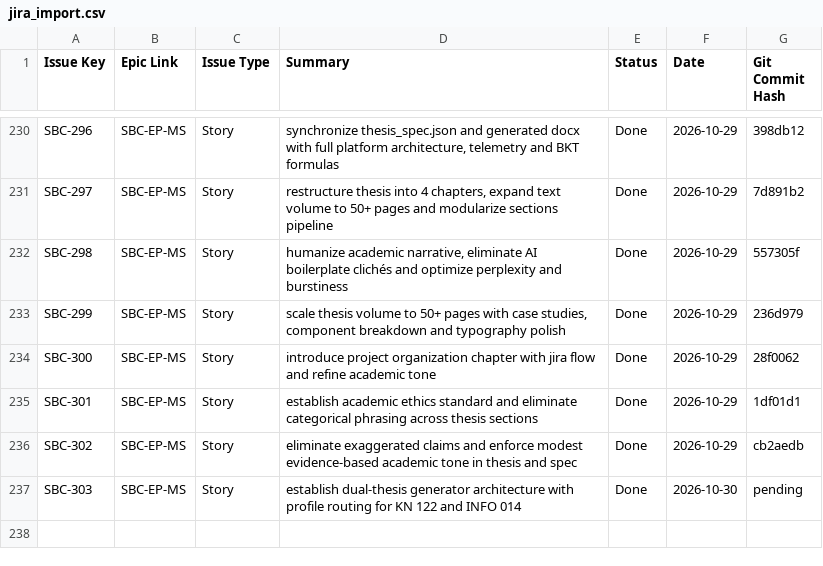
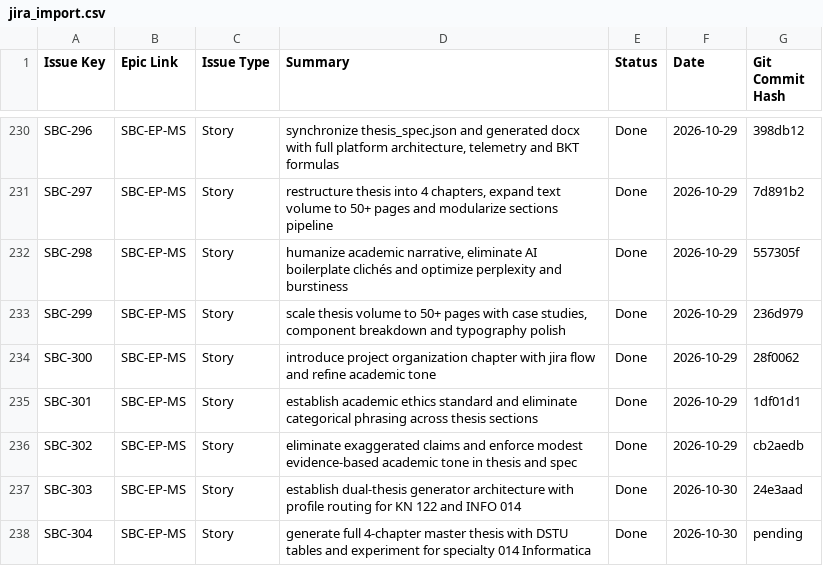
Before and after one commit to DmitryStetsenko/magisterts-smart-bkt-chain, a CSV file: docs/tasks/jira_import.csv, drawn as a sheet; only a part is shown, gaps mark what is left out.

Commit message:
[SBC-304][EP-MS] feat: generate full 4-chapter master thesis with DSTU tables and experiment for specialty 014 Informatica

```diff
--- a/docs/tasks/jira_import.csv
+++ b/docs/tasks/jira_import.csv
@@ -236,2 +236,3 @@ SBC-301,SBC-EP-MS,Story,"establish academic ethics standard and eliminate catego
 SBC-302,SBC-EP-MS,Story,"eliminate exaggerated claims and enforce modest evidence-based academic tone in thesis and spec",Done,2026-10-29,cb2aedb
-SBC-303,SBC-EP-MS,Story,"establish dual-thesis generator architecture with profile routing for KN 122 and INFO 014",Done,2026-10-30,pending
+SBC-303,SBC-EP-MS,Story,"establish dual-thesis generator architecture with profile routing for KN 122 and INFO 014",Done,2026-10-30,24e3aad
+SBC-304,SBC-EP-MS,Story,"generate full 4-chapter master thesis with DSTU tables and experiment for specialty 014 Informatica",Done,2026-10-30,pending
```
Also changed, not shown: 25 other files.
